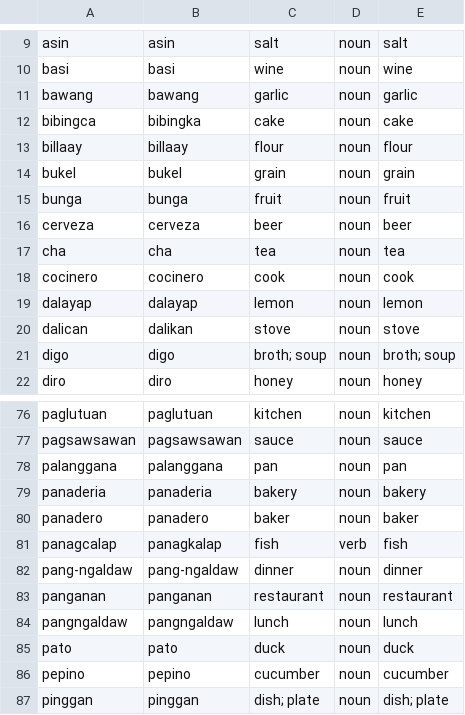
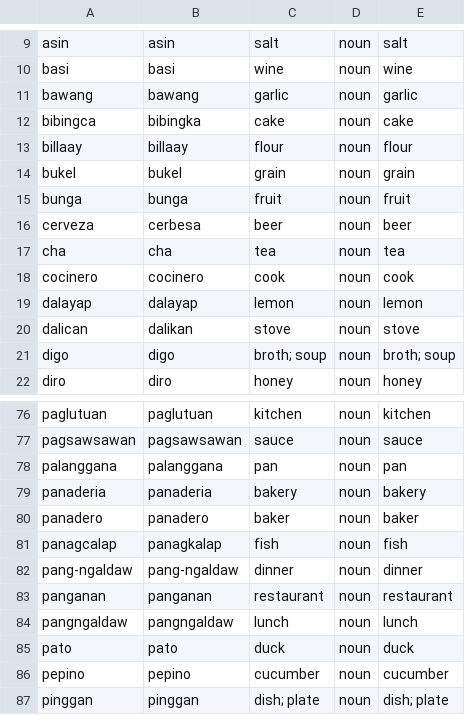
Before and after one commit to OrcaAzure/nlp-preprocessed, a CSV file: culinary_lexicon.csv, drawn as a sheet; only a part is shown, gaps mark what is left out; the diff covers the shown part only.

```diff
--- a/culinary_lexicon.csv
+++ b/culinary_lexicon.csv
@@ -15,3 +15,3 @@ bukel,bukel,grain,noun,grain
 bunga,bunga,fruit,noun,fruit
-cerveza,cerveza,beer,noun,beer
+cerveza,cerbesa,beer,noun,beer
 cha,cha,tea,noun,tea
@@ -80,3 +80,3 @@ panaderia,panaderia,bakery,noun,bakery
 panadero,panadero,baker,noun,baker
-panagcalap,panagkalap,fish,verb,fish
+panagcalap,panagkalap,fish,noun,fish
 pang-ngaldaw,pang-ngaldaw,dinner,noun,dinner
```
Also changed, not shown: 2 added rows, 2 removed rows and 5 edited cells elsewhere in this file, culinary_phrases.csv, unchanged_spellings.csv, 2 other files.
